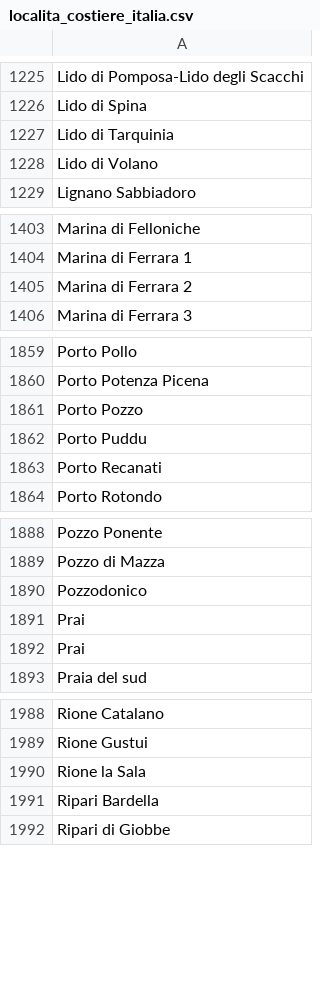
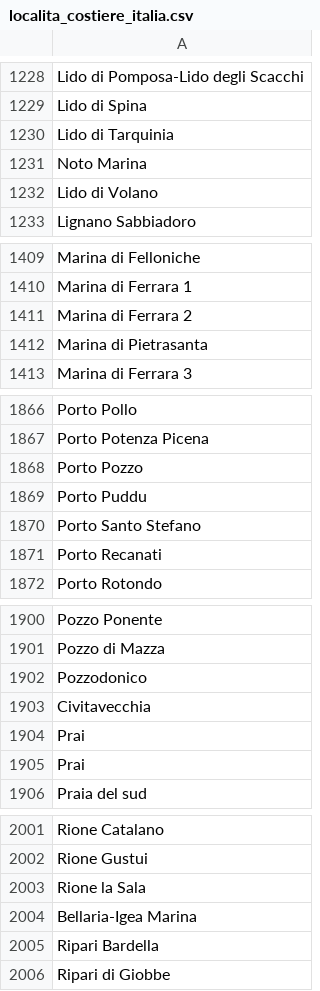
Before and after one commit to filippoaprilee/scraper_mail_effemmeweb, a CSV file: elenco_comuni/localita_costiere_italia.csv, drawn as a sheet; only a part is shown, gaps mark what is left out; the diff covers the shown part only; the diff names each change by its address in the sheet, - before the commit and + after, or states it on an @@ line.

```diff
--- a/elenco_comuni/localita_costiere_italia.csv
+++ b/elenco_comuni/localita_costiere_italia.csv
+row 1231: Noto Marina
+row 1412: Marina di Pietrasanta
+row 1870: Porto Santo Stefano
+row 1903: Civitavecchia
+row 2004: Bellaria-Igea Marina
```
Also changed, not shown: 15 added rows elsewhere in this file.
